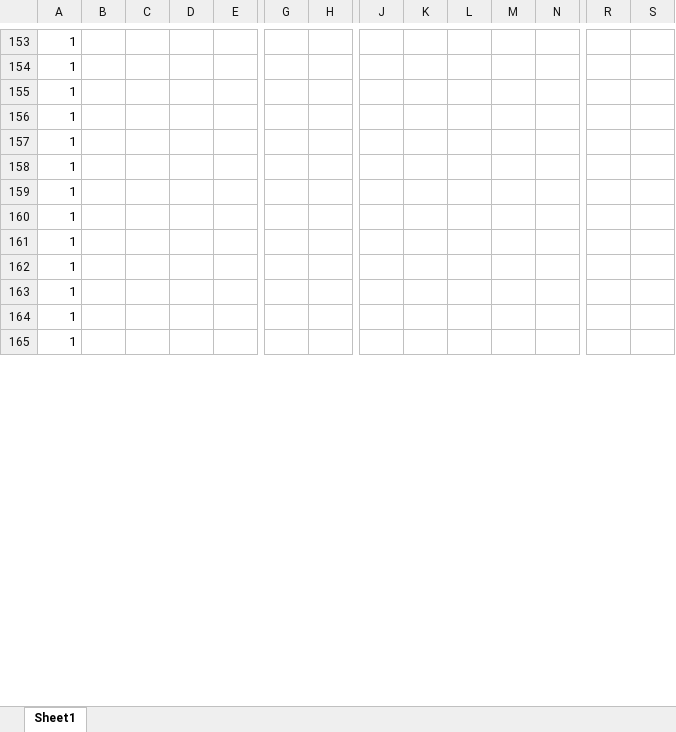
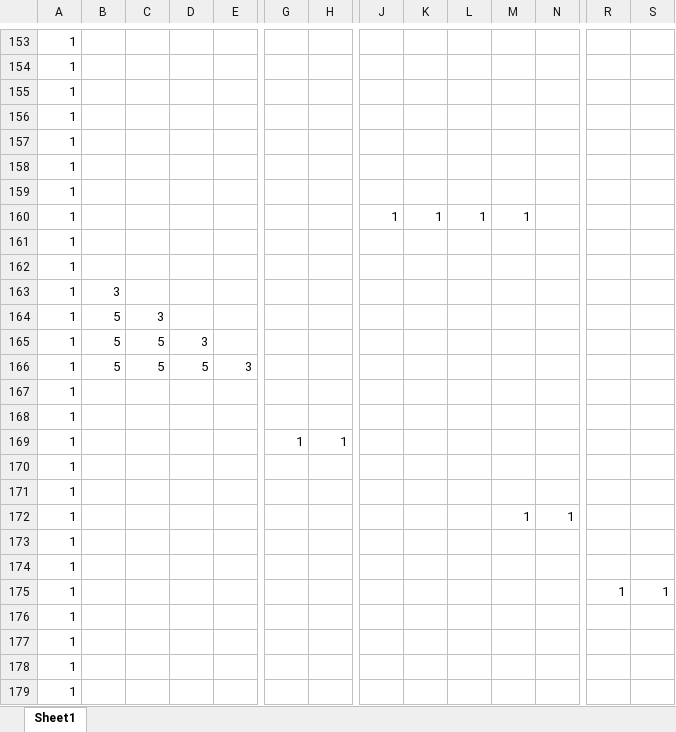
Before and after one commit to MiuraRinsyou/-1, an Excel workbook: Resource/MapEditor.xlsm, sheet Sheet1, drawn as a sheet; only a part is shown, gaps mark what is left out; the shorter side is filled out with more unchanged rows; values as stored, in another font and other column widths than the file's, no borders; charts and pictures and conditional formats not drawn; rows hold the shown columns only; the diff covers the shown part only; the diff names each change by its address in the sheet, - before the commit and + after, or states it on an @@ line.

```diff
--- a/Resource/MapEditor.xlsm (sheet Sheet1)
+++ b/Resource/MapEditor.xlsm (sheet Sheet1)
+row 160: 1 |  |  |  |  |  |  | 1 | 1 | 1 | 1
@@ row 168 moved to row 161: 1 @@
@@ row 169 moved to row 162: 1 @@
+row 163: 1 | 3
+row 164: 1 | 5 | 3
+row 165: 1 | 5 | 5 | 3
+row 166: 1 | 5 | 5 | 5 | 3
@@ row 170 moved to row 167: 1 @@
@@ row 171 moved to row 168: 1 @@
+row 169: 1 |  |  |  |  | 1 | 1
@@ row 172 moved to row 170: 1 @@
@@ row 173 moved to row 171: 1 @@
+row 172: 1 |  |  |  |  |  |  |  |  |  | 1 | 1
@@ row 174 moved to row 173: 1 @@
@@ row 175 moved to row 174: 1 @@
+row 175: 1 |  |  |  |  |  |  |  |  |  |  |  | 1 | 1
+row 179: 1
```
Also changed, not shown: 11 added rows, 20 removed rows and 6 edited cells elsewhere in this sheet, charts or pictures, 5 other files.
